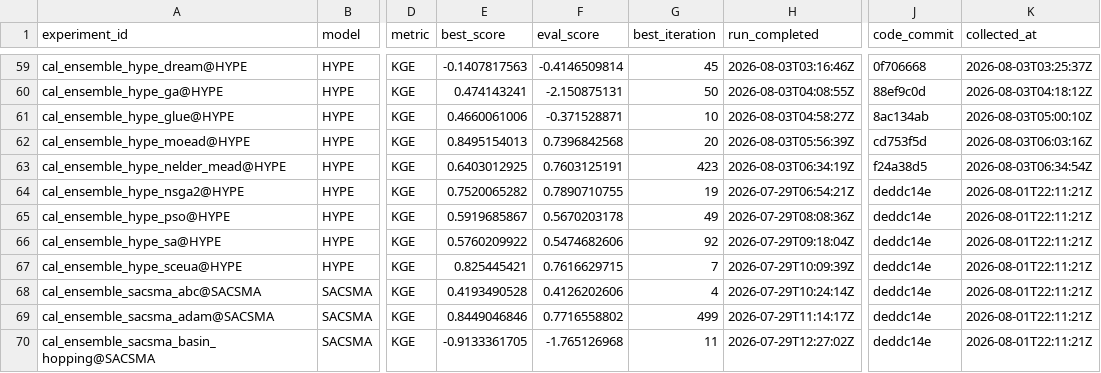
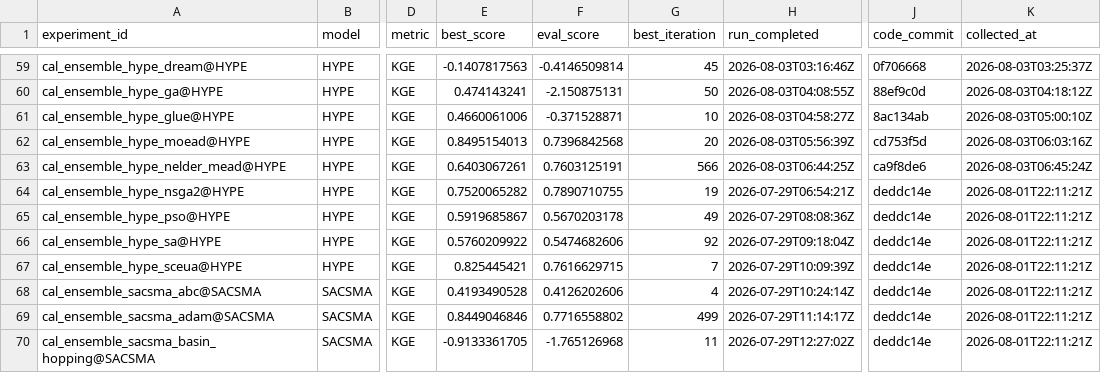
Before and after one commit to DarriEy/SYMFLUENCE, a CSV file: examples/paper_case_studies/repro_status/metrics_wsl.csv, drawn as a sheet; only a part is shown, gaps mark what is left out; the diff names each change by its address in the sheet, - before the commit and + after, or states it on an @@ line.

```diff
--- a/examples/paper_case_studies/repro_status/metrics_wsl.csv
+++ b/examples/paper_case_studies/repro_status/metrics_wsl.csv
-E63 (best_score): 0.6403012925
+E63 (best_score): 0.6403067261
-G63 (best_iteration): 423
+G63 (best_iteration): 566
-H63 (run_completed): 2026-08-03T06:34:19Z
+H63 (run_completed): 2026-08-03T06:44:25Z
-J63 (code_commit): f24a38d5
+J63 (code_commit): ca9f8de6
-K63 (collected_at): 2026-08-03T06:34:54Z
+K63 (collected_at): 2026-08-03T06:45:24Z
```
Also changed, not shown: examples/paper_case_studies/repro_status/comparison.csv.
